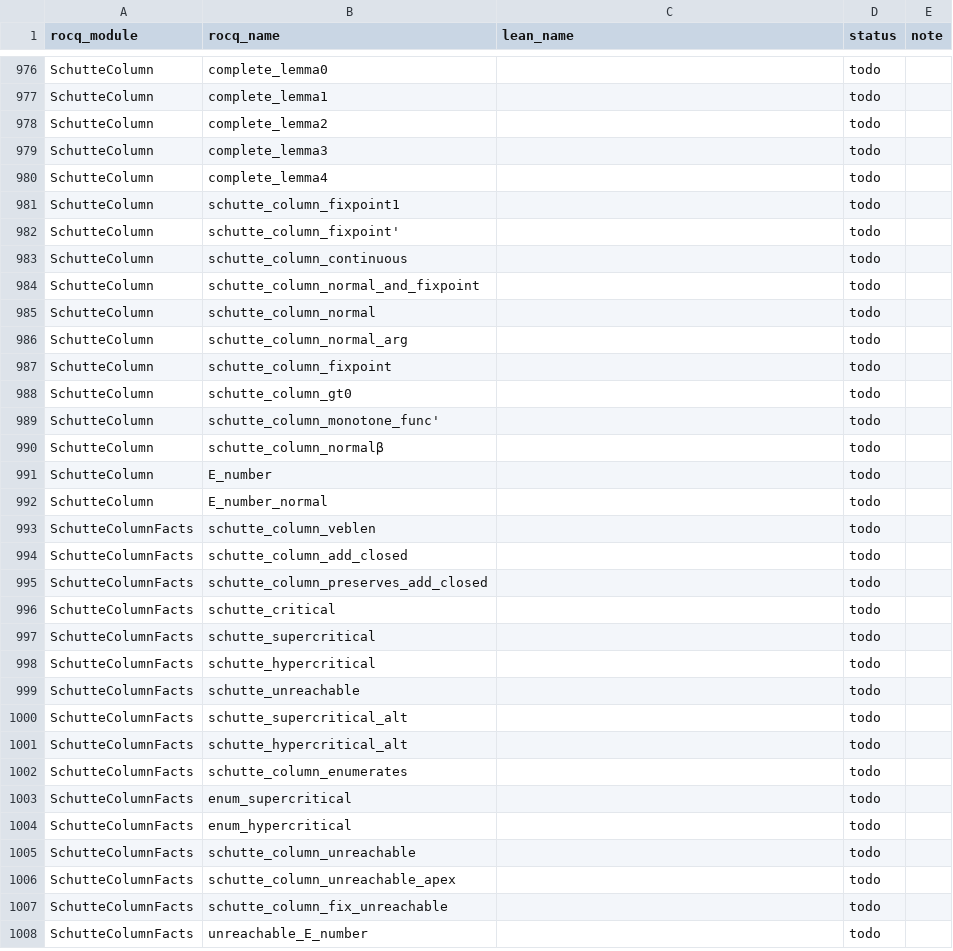
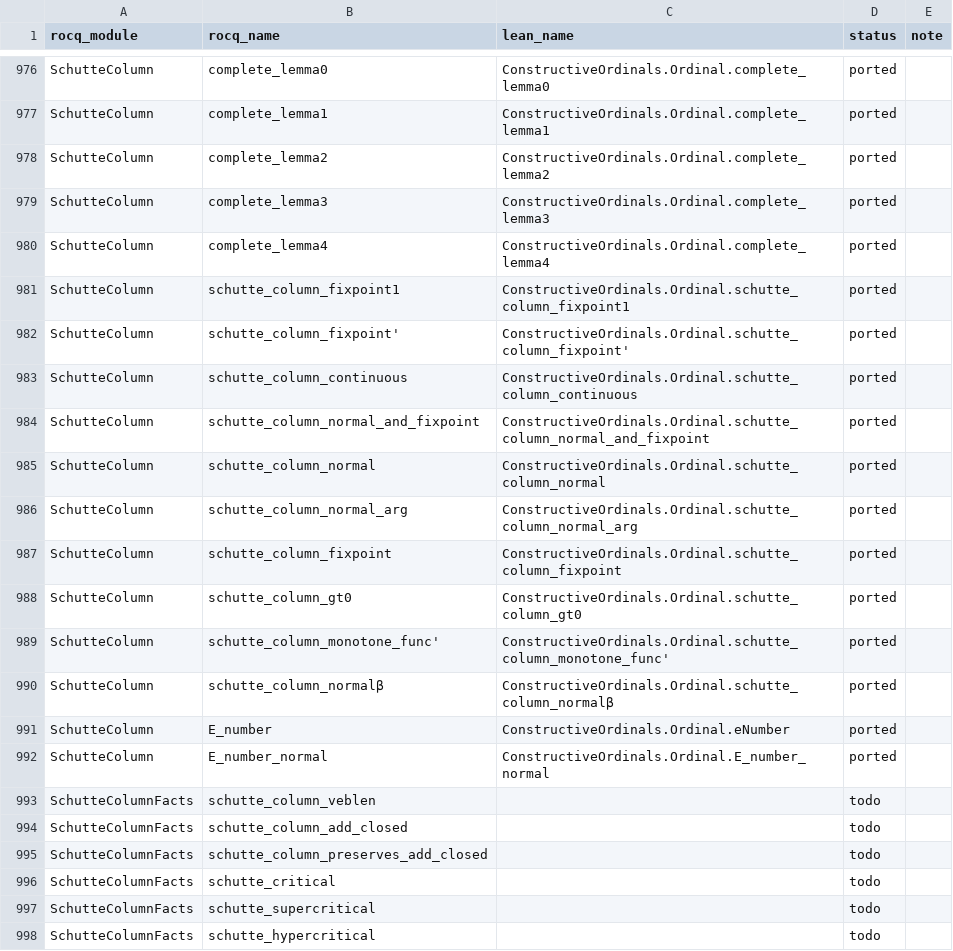
Before and after one commit to robdockins/ordinals, a CSV file: lean/PORTING_MAP.csv, drawn as a sheet; only a part is shown, gaps mark what is left out; the shorter side is filled out with more unchanged rows; the diff covers the shown part only; the diff names each change by its address in the sheet, - before the commit and + after, or states it on an @@ line.

```diff
--- a/lean/PORTING_MAP.csv
+++ b/lean/PORTING_MAP.csv
-C976 (lean_name): (empty)
+C976 (lean_name): ConstructiveOrdinals.Ordinal.complete_lemma0
-D976:D992 (status): todo
+D976:D992 (status): ported
-C977 (lean_name): (empty)
+C977 (lean_name): ConstructiveOrdinals.Ordinal.complete_lemma1
-C978 (lean_name): (empty)
+C978 (lean_name): ConstructiveOrdinals.Ordinal.complete_lemma2
-C979 (lean_name): (empty)
+C979 (lean_name): ConstructiveOrdinals.Ordinal.complete_lemma3
-C980 (lean_name): (empty)
+C980 (lean_name): ConstructiveOrdinals.Ordinal.complete_lemma4
-C981 (lean_name): (empty)
+C981 (lean_name): ConstructiveOrdinals.Ordinal.schutte_column_fixpoint1
-C982 (lean_name): (empty)
+C982 (lean_name): ConstructiveOrdinals.Ordinal.schutte_column_fixpoint'
-C983 (lean_name): (empty)
+C983 (lean_name): ConstructiveOrdinals.Ordinal.schutte_column_continuous
-C984 (lean_name): (empty)
+C984 (lean_name): ConstructiveOrdinals.Ordinal.schutte_column_normal_and_fixpoint
-C985 (lean_name): (empty)
+C985 (lean_name): ConstructiveOrdinals.Ordinal.schutte_column_normal
-C986 (lean_name): (empty)
+C986 (lean_name): ConstructiveOrdinals.Ordinal.schutte_column_normal_arg
-C987 (lean_name): (empty)
+C987 (lean_name): ConstructiveOrdinals.Ordinal.schutte_column_fixpoint
-C988 (lean_name): (empty)
+C988 (lean_name): ConstructiveOrdinals.Ordinal.schutte_column_gt0
-C989 (lean_name): (empty)
+C989 (lean_name): ConstructiveOrdinals.Ordinal.schutte_column_monotone_func'
-C990 (lean_name): (empty)
+C990 (lean_name): ConstructiveOrdinals.Ordinal.schutte_column_normalβ
-C991 (lean_name): (empty)
+C991 (lean_name): ConstructiveOrdinals.Ordinal.eNumber
-C992 (lean_name): (empty)
+C992 (lean_name): ConstructiveOrdinals.Ordinal.E_number_normal
```
Also changed, not shown: 54 edited cells elsewhere in this file, 3 other files.
